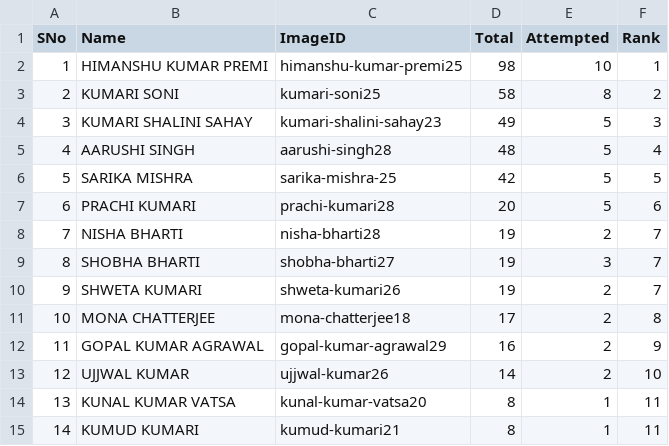
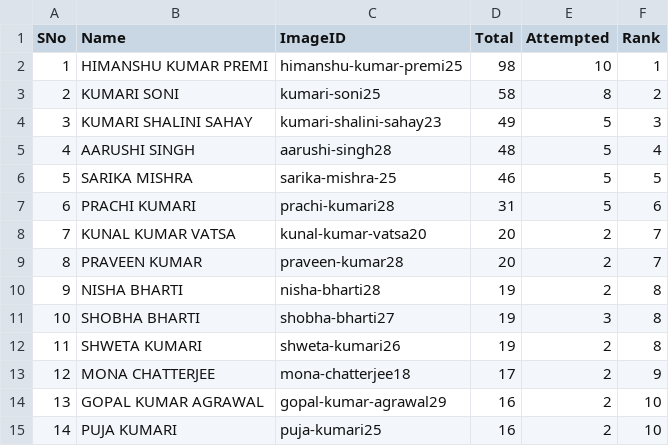
Before and after one commit to tmbumaths/python-workshop, a CSV file: students.csv, drawn as a sheet; only a part is shown; the diff covers the shown part only.

```diff
--- a/students.csv
+++ b/students.csv
@@ -5,11 +5,11 @@ SNo,Name,ImageID,Total,Attempted,Rank
 4,AARUSHI SINGH,aarushi-singh28,48,5,4
-5,SARIKA MISHRA ,sarika-mishra-25,42,5,5
-6,PRACHI KUMARI,prachi-kumari28,20,5,6
-7,NISHA BHARTI,nisha-bharti28,19,2,7
-8,SHOBHA BHARTI,shobha-bharti27,19,3,7
-9,SHWETA KUMARI,shweta-kumari26,19,2,7
-10,MONA CHATTERJEE,mona-chatterjee18,17,2,8
-11,GOPAL KUMAR AGRAWAL,gopal-kumar-agrawal29,16,2,9
-12,UJJWAL KUMAR,ujjwal-kumar26,14,2,10
-13,KUNAL KUMAR VATSA,kunal-kumar-vatsa20,8,1,11
-14,KUMUD KUMARI,kumud-kumari21,8,1,11
+5,SARIKA MISHRA ,sarika-mishra-25,46,5,5
+6,PRACHI KUMARI,prachi-kumari28,31,5,6
+7,KUNAL KUMAR VATSA,kunal-kumar-vatsa20,20,2,7
+8,PRAVEEN KUMAR,praveen-kumar28,20,2,7
+9,NISHA BHARTI,nisha-bharti28,19,2,8
+10,SHOBHA BHARTI,shobha-bharti27,19,3,8
+11,SHWETA KUMARI,shweta-kumari26,19,2,8
+12,MONA CHATTERJEE,mona-chatterjee18,17,2,9
+13,GOPAL KUMAR AGRAWAL,gopal-kumar-agrawal29,16,2,10
+14,PUJA KUMARI,puja-kumari25,16,2,10
```
Also changed, not shown: 123 edited cells elsewhere in this file, 1 other file.
